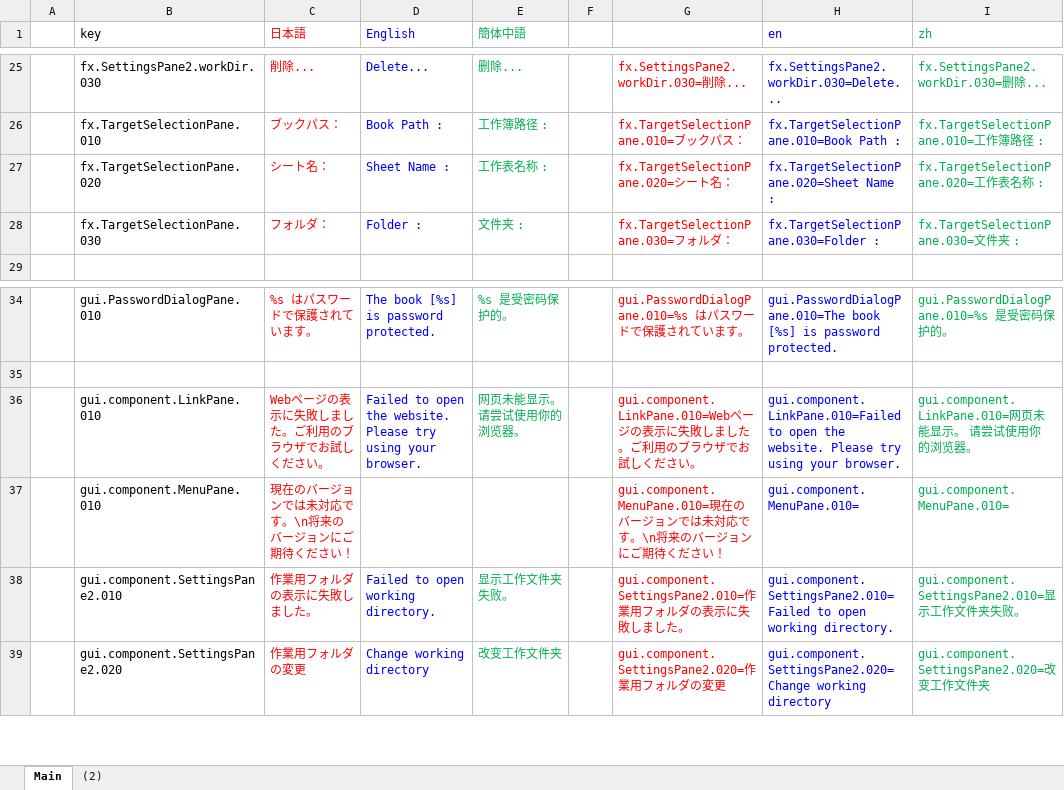
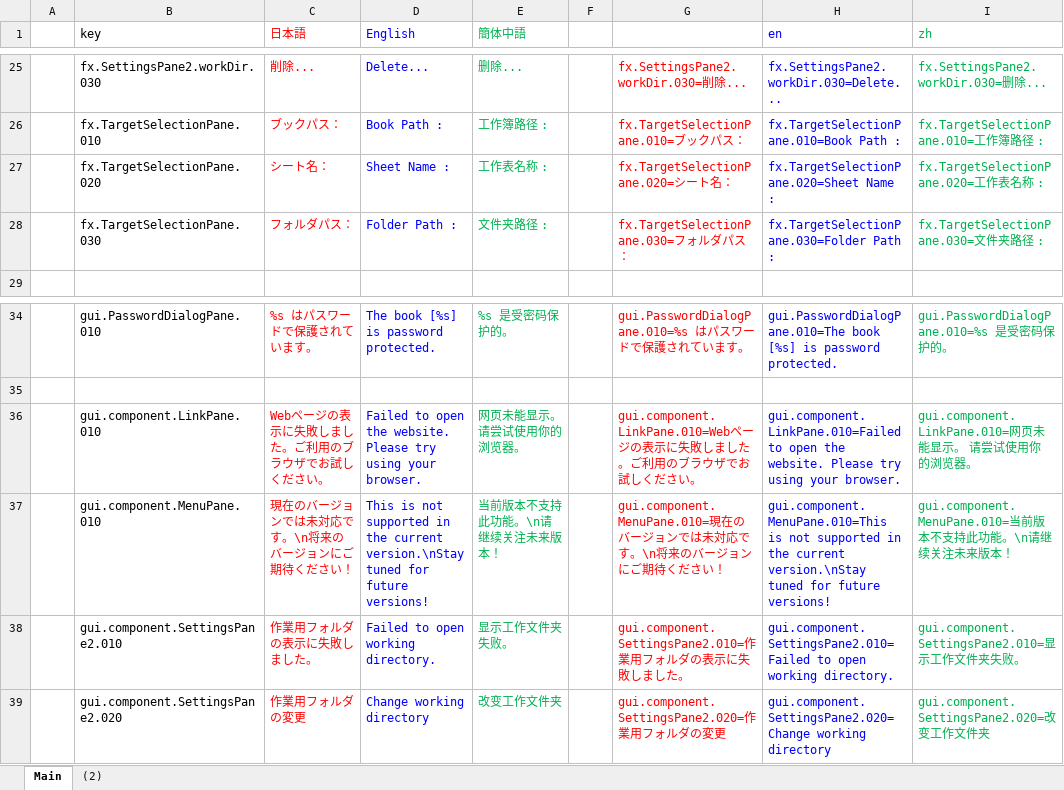
Before and after one commit to nmby/hogandiff3, an Excel workbook: xyz.hotchpotch.hogandiff/messages.properties管理.xlsx, sheet Main, drawn as a sheet; only a part is shown, gaps mark what is left out; values as stored, in another font and other column widths than the file's, no borders; the diff names each change by its address in the sheet, - before the commit and + after, or states it on an @@ line.

Commit message:
messages.properties の整理

```diff
--- a/xyz.hotchpotch.hogandiff/messages.properties管理.xlsx (sheet Main)
+++ b/xyz.hotchpotch.hogandiff/messages.properties管理.xlsx (sheet Main)
-C28 (日本語): フォルダ：
+C28 (日本語): フォルダパス：
-D28 (English): Folder :
+D28 (English): Folder Path :
-E28 (簡体中語): 文件夹 :
+E28 (簡体中語): 文件夹路径 :
-G28: fx.TargetSelectionPane.030=フォルダ：
+G28: fx.TargetSelectionPane.030=フォルダパス：
-H28 (en): fx.TargetSelectionPane.030=Folder :
+H28 (en): fx.TargetSelectionPane.030=Folder Path :
-I28 (zh): fx.TargetSelectionPane.030=文件夹 :
+I28 (zh): fx.TargetSelectionPane.030=文件夹路径 :
-D37 (English): (empty)
+D37 (English): This is not supported in the current version.\nStay tuned for future versions!
-E37 (簡体中語): (empty)
+E37 (簡体中語): 当前版本不支持此功能。\n请继续关注未来版本！
-H37 (en): gui.component.MenuPane.010=
+H37 (en): gui.component.MenuPane.010=This is not supported in the current version.\nStay tuned for future versions!
-I37 (zh): gui.component.MenuPane.010=
+I37 (zh): gui.component.MenuPane.010=当前版本不支持此功能。\n请继续关注未来版本！
```
Also changed, not shown: 3 other files.
